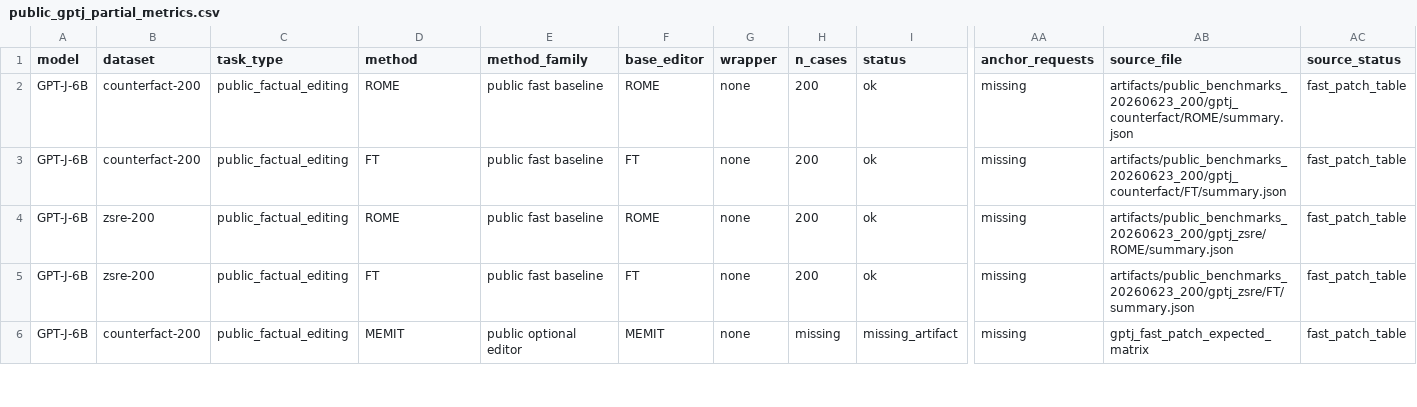
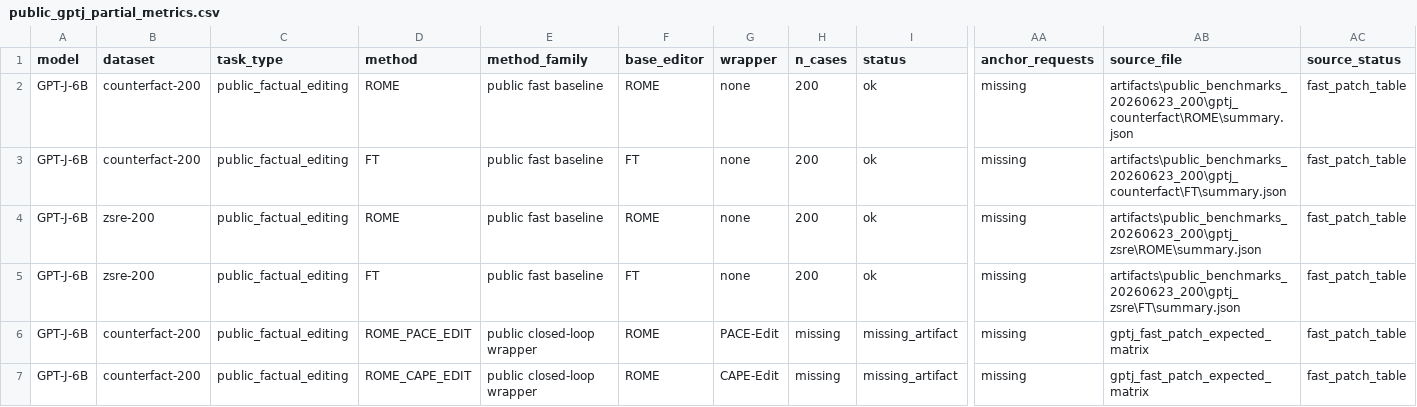
Before and after one commit to dganshin/EasyEdit, a CSV file: artifacts/result_ledger_20260623/public_gptj_partial_metrics.csv, drawn as a sheet; only a part is shown, gaps mark what is left out; rows hold the shown columns only; the diff covers the shown part only; the diff names each change by its address in the sheet, - before the commit and + after, or states it on an @@ line.

Commit message:
Analyze pulled public results and update ledger

```diff
--- a/artifacts/result_ledger_20260623/public_gptj_partial_metrics.csv
+++ b/artifacts/result_ledger_20260623/public_gptj_partial_metrics.csv
-AB2 (source_file): artifacts/public_benchmarks_20260623_200/gptj_counterfact/ROME/summary.json
+AB2 (source_file): artifacts\public_benchmarks_20260623_200\gptj_counterfact\ROME\summary.json
-AB3 (source_file): artifacts/public_benchmarks_20260623_200/gptj_counterfact/FT/summary.json
+AB3 (source_file): artifacts\public_benchmarks_20260623_200\gptj_counterfact\FT\summary.json
-AB4 (source_file): artifacts/public_benchmarks_20260623_200/gptj_zsre/ROME/summary.json
+AB4 (source_file): artifacts\public_benchmarks_20260623_200\gptj_zsre\ROME\summary.json
-AB5 (source_file): artifacts/public_benchmarks_20260623_200/gptj_zsre/FT/summary.json
+AB5 (source_file): artifacts\public_benchmarks_20260623_200\gptj_zsre\FT\summary.json
-D6 (method): MEMIT
+D6 (method): ROME_PACE_EDIT
-E6 (method_family): public optional editor
+E6 (method_family): public closed-loop wrapper
-F6 (base_editor): MEMIT
+F6 (base_editor): ROME
-G6 (wrapper): none
+G6 (wrapper): PACE-Edit
+row 7: GPT-J-6B | counterfact-200 | public_factual_editing | ROME_CAPE_EDIT | public closed-loop wrapper | ROME | CAPE-Edit | missing | missing_artifact | missing | gptj_fast_patch_expected_matrix | fast_patch_table
```
Also changed, not shown: 1 added row and 12 edited cells elsewhere in this file, artifacts/paper_assets_20260623/tables/table_all_available_metrics_now.csv, artifacts/paper_assets_20260623/tables/table_public_qwen_metrics_now.csv, 24 other files.
